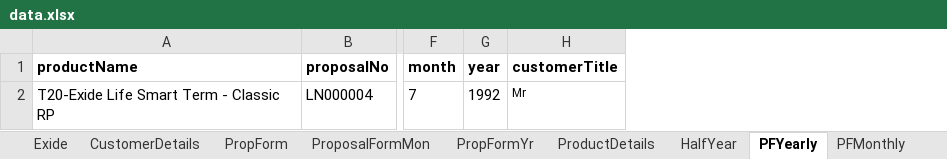
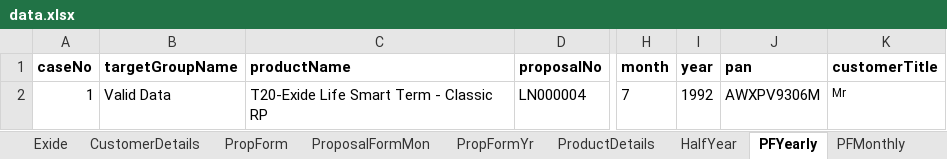
Before and after one commit to Centralrepository/EXIDE-POMFRAMEWORK, an Excel workbook: Exide_POM/Resources/data/data.xlsx, sheet PFYearly, drawn as a sheet; only a part is shown, gaps mark what is left out; values as stored, in another font and other column widths than the file's, no borders; the diff names each change by its address in the sheet, - before the commit and + after, or states it on an @@ line.

```diff
--- a/Exide_POM/Resources/data/data.xlsx (sheet PFYearly)
+++ b/Exide_POM/Resources/data/data.xlsx (sheet PFYearly)
+column A (caseNo), row 2: 1
+column B (targetGroupName), row 2: Valid Data
+column J (pan), row 2: AWXPV9306M
```
Also changed, not shown: sheet PFMonthly, sheet HalfYear, 11 other files.
